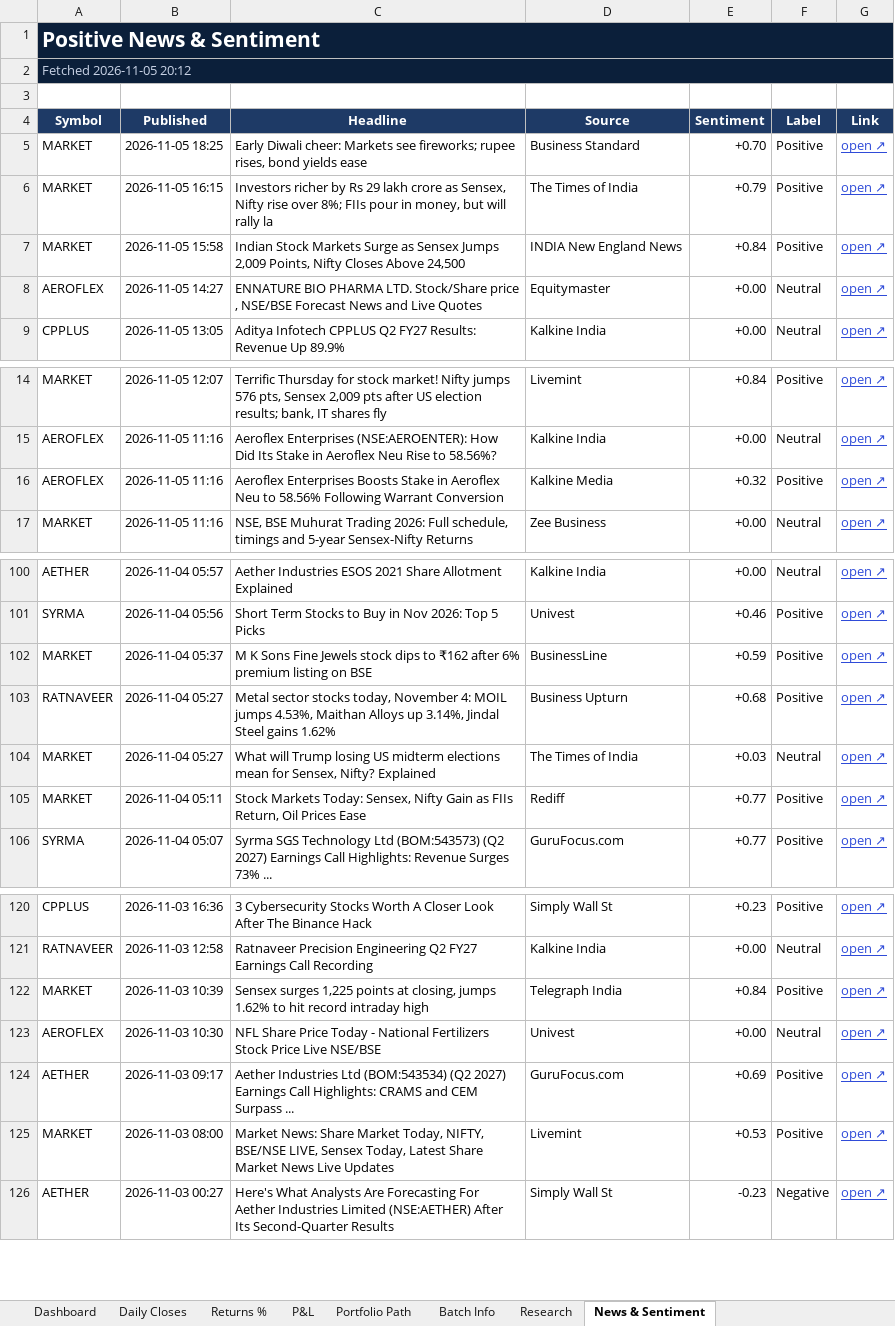
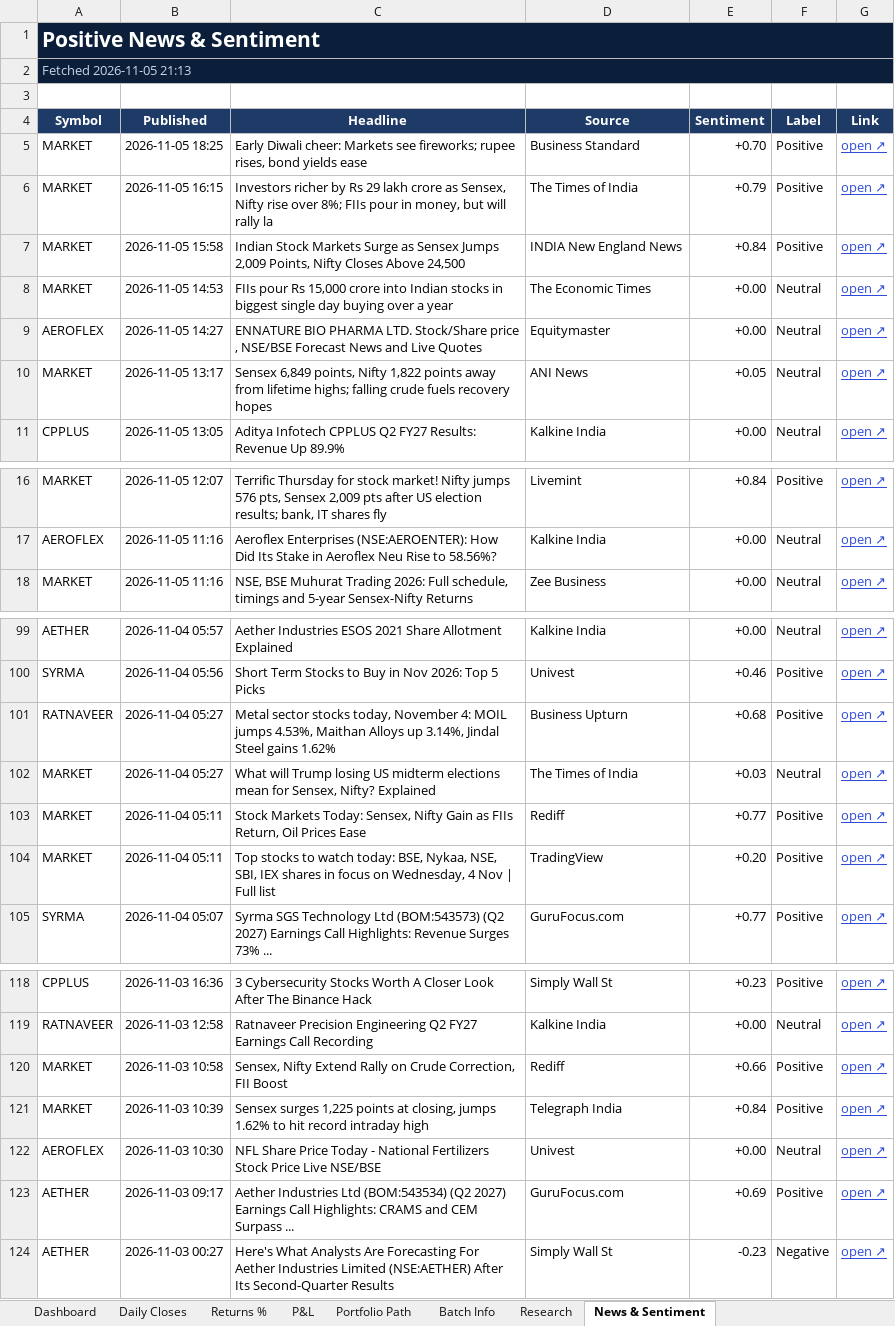
Before and after one commit to compukidsdgp-creator/Swing-Card, an Excel workbook: data/batches/2026-10-29/SwingScope_2026-10-29_tracker.xlsx, sheet News & Sentiment, drawn as a sheet; only a part is shown, gaps mark what is left out; values as stored, in another font and other column widths than the file's, no borders; conditional formats not drawn; removed rows and columns are numbered as before the commit, all else as after; the diff covers the shown part only; the diff names each change by its address in the sheet, - before the commit and + after, or states it on an @@ line.

```diff
--- a/data/batches/2026-10-29/SwingScope_2026-10-29_tracker.xlsx (sheet News & Sentiment)
+++ b/data/batches/2026-10-29/SwingScope_2026-10-29_tracker.xlsx (sheet News & Sentiment)
-A2 (Symbol): Fetched 2026-11-05 20:12
+A2 (Symbol): Fetched 2026-11-05 21:13
+row 8: MARKET | 2026-11-05 14:53 | FIIs pour Rs 15,000 crore into Indian stocks in biggest single day buying over a year | The Economic Times | +0.00 | Neutral | open ↗
+row 10: MARKET | 2026-11-05 13:17 | Sensex 6,849 points, Nifty 1,822 points away from lifetime highs; falling crude fuels recovery hopes | ANI News | +0.05 | Neutral | open ↗
-row 16: AEROFLEX | 2026-11-05 11:16 | Aeroflex Enterprises Boosts Stake in Aeroflex Neu to 58.56% Following Warrant Conversion | Kalkine Media | +0.32 | Positive | open ↗
-row 102: MARKET | 2026-11-04 05:37 | M K Sons Fine Jewels stock dips to ₹162 after 6% premium listing on BSE | BusinessLine | +0.59 | Positive | open ↗
+row 104: MARKET | 2026-11-04 05:11 | Top stocks to watch today: BSE, Nykaa, NSE, SBI, IEX shares in focus on Wednesday, 4 Nov | Full list | TradingView | +0.20 | Positive | open ↗
+row 120: MARKET | 2026-11-03 10:58 | Sensex, Nifty Extend Rally on Crude Correction, FII Boost | Rediff | +0.66 | Positive | open ↗
-row 125: MARKET | 2026-11-03 08:00 | Market News: Share Market Today, NIFTY, BSE/NSE LIVE, Sensex Today, Latest Share Market News Live Updates | Livemint | +0.53 | Positive | open ↗
```
Also changed, not shown: 4 removed rows elsewhere in this sheet, sheet Research, sheet Dashboard, sheet Daily Closes, 3 other files.
